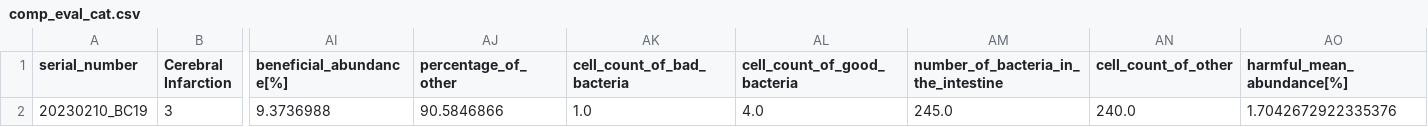
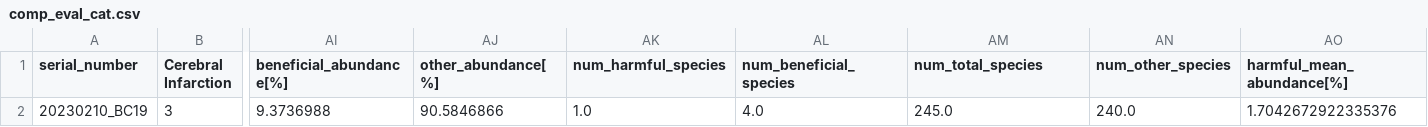
Before and after one commit to Gyungbu/comp_animal_disease, a CSV file: output/comp_eval_cat.csv, drawn as a sheet; only a part is shown, gaps mark what is left out; the diff names each change by its address in the sheet, - before the commit and + after, or states it on an @@ line.

Commit message:
Update the column name

```diff
--- a/output/comp_eval_cat.csv
+++ b/output/comp_eval_cat.csv
-AJ1: percentage_of_other
+AJ1: other_abundance[%]
-AK1: cell_count_of_bad_bacteria
+AK1: num_harmful_species
-AL1: cell_count_of_good_bacteria
+AL1: num_beneficial_species
-AM1: number_of_bacteria_in_the_intestine
+AM1: num_total_species
-AN1: cell_count_of_other
+AN1: num_other_species
```
Also changed, not shown: output/comp_eval_dog.csv, 1 other file.
